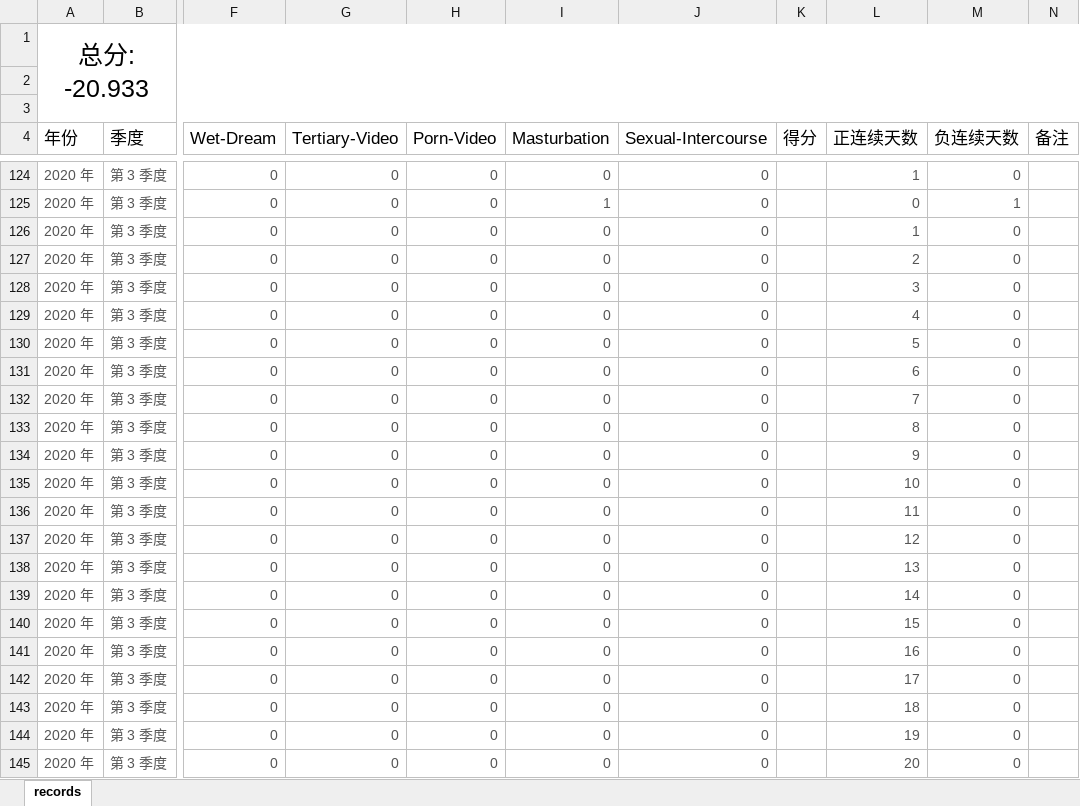
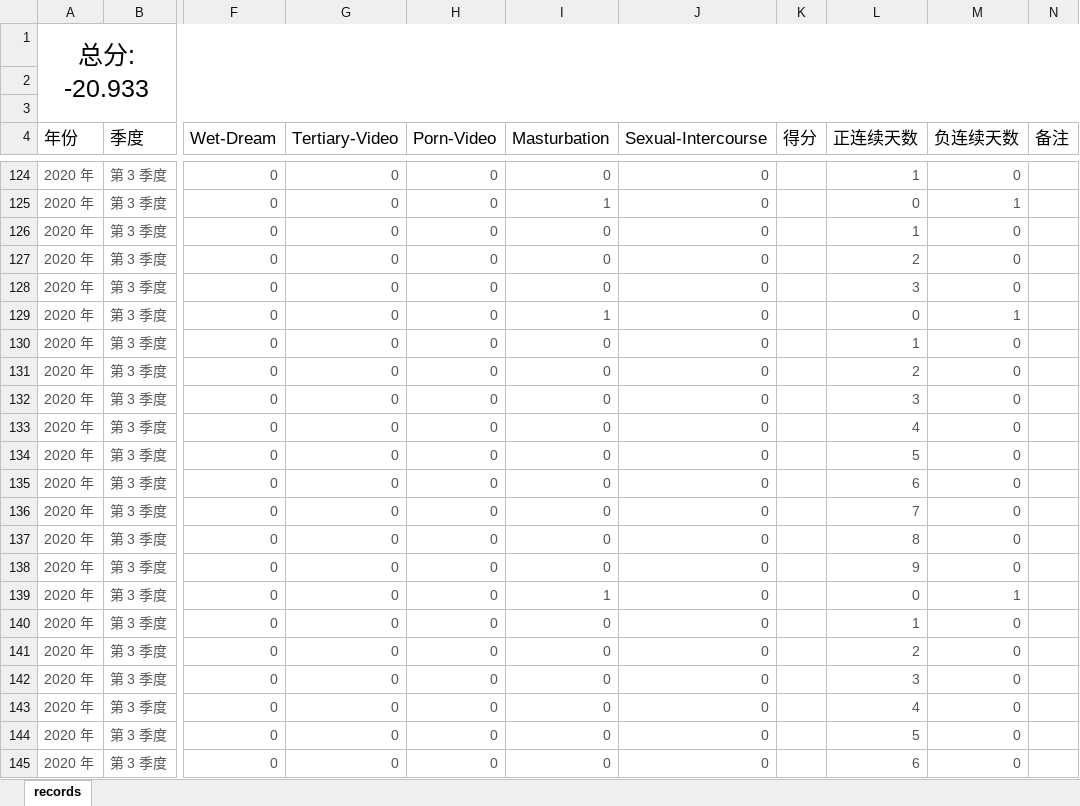
Before and after one commit to Gzhennaxia/Gzhennaxia.github.io, an Excel workbook: source/excel/Abstinence.xlsx, sheet records, drawn as a sheet; only a part is shown, gaps mark what is left out; values as stored, in another font and other column widths than the file's, no borders; table styles not drawn; the diff names each change by its address in the sheet, - before the commit and + after, or states it on an @@ line.

```diff
--- a/source/excel/Abstinence.xlsx (sheet records)
+++ b/source/excel/Abstinence.xlsx (sheet records)
-I129 (Masturbation): 0
+I129 (Masturbation): 1
-L129 (正连续天数): 4
+L129 (正连续天数): 0
-M129 (负连续天数): 0
+M129 (负连续天数): 1
-L130 (正连续天数): 5
+L130 (正连续天数): 1
-L131 (正连续天数): 6
+L131 (正连续天数): 2
-L132 (正连续天数): 7
+L132 (正连续天数): 3
-L133 (正连续天数): 8
+L133 (正连续天数): 4
-L134 (正连续天数): 9
+L134 (正连续天数): 5
-L135 (正连续天数): 10
+L135 (正连续天数): 6
-L136 (正连续天数): 11
+L136 (正连续天数): 7
-L137 (正连续天数): 12
+L137 (正连续天数): 8
-L138 (正连续天数): 13
+L138 (正连续天数): 9
-I139 (Masturbation): 0
+I139 (Masturbation): 1
-L139 (正连续天数): 14
+L139 (正连续天数): 0
-M139 (负连续天数): 0
+M139 (负连续天数): 1
-L140 (正连续天数): 15
+L140 (正连续天数): 1
-L141 (正连续天数): 16
+L141 (正连续天数): 2
-L142 (正连续天数): 17
+L142 (正连续天数): 3
-L143 (正连续天数): 18
+L143 (正连续天数): 4
-L144 (正连续天数): 19
+L144 (正连续天数): 5
-L145 (正连续天数): 20
+L145 (正连续天数): 6
```
Also changed, not shown: source/excel/ledger.xlsx.
